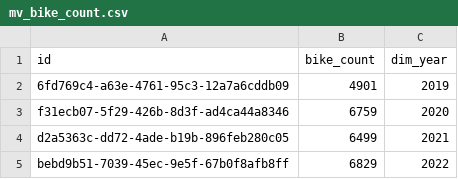
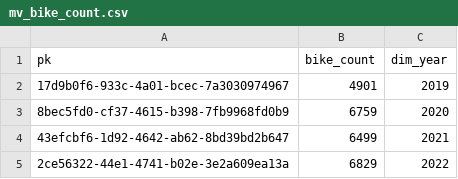
Before and after one commit to simonangel-fong/Project_Toronto_Shared_Bike_PostgreSQL, a CSV file: export/mv_bike_count.csv, drawn as a sheet.

```diff
--- a/export/mv_bike_count.csv
+++ b/export/mv_bike_count.csv
@@ -1,5 +1,5 @@
-id,bike_count,dim_year
-6fd769c4-a63e-4761-95c3-12a7a6cddb09,4901,2019
-f31ecb07-5f29-426b-8d3f-ad4ca44a8346,6759,2020
-d2a5363c-dd72-4ade-b19b-896feb280c05,6499,2021
-bebd9b51-7039-45ec-9e5f-67b0f8afb8ff,6829,2022
+pk,bike_count,dim_year
+17d9b0f6-933c-4a01-bcec-7a3030974967,4901,2019
+8bec5fd0-cf37-4615-b398-7fb9968fd0b9,6759,2020
+43efcbf6-1d92-4642-ab62-8bd39bd2b647,6499,2021
+2ce56322-44e1-4741-b02e-3e2a609ea13a,6829,2022
```
Also changed, not shown: export/mv_station_count.csv, export/mv_user_year_hour_trip.csv, 3 other files.
